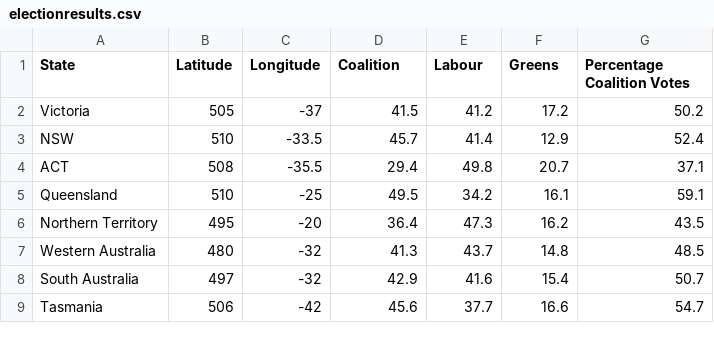
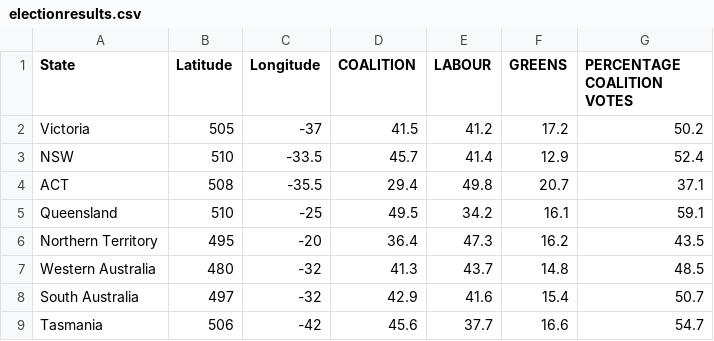
Before and after one commit to monashOsman/SampleRep, a CSV file: data/electionresults.csv, drawn as a sheet.

Commit message:
Update electionresults.csv

```diff
--- a/data/electionresults.csv
+++ b/data/electionresults.csv
@@ -1,2 +1,2 @@
-State,Latitude,Longitude,Coalition,Labour,Greens,Percentage Coalition Votes
+State,Latitude,Longitude,COALITION,LABOUR,GREENS,PERCENTAGE COALITION VOTES
 Victoria,505,-37,41.5,41.2,17.2,50.2
```
